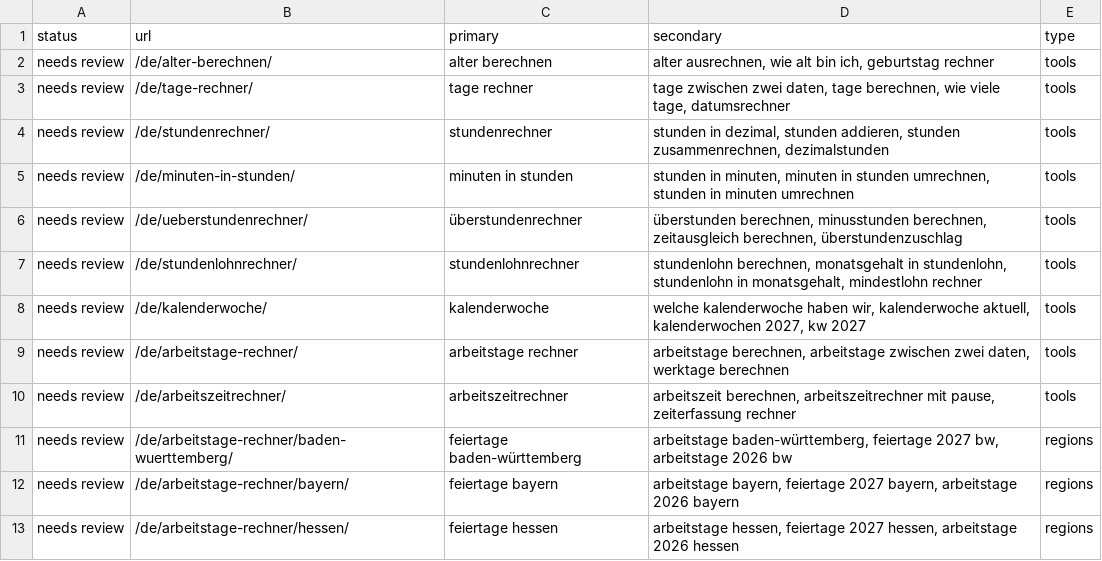
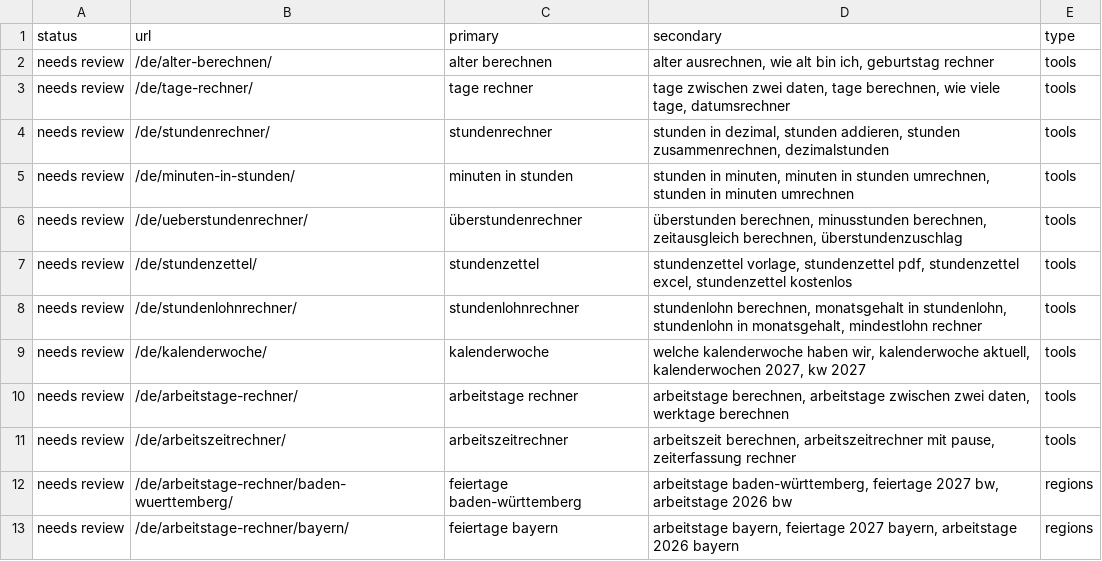
Before and after one commit to farhanjaved00/taktfino, a CSV file: docs/keyword-map.csv, drawn as a sheet; only a part is shown; the shorter side is filled out with more unchanged rows; the diff names each change by its address in the sheet, - before the commit and + after, or states it on an @@ line.

```diff
--- a/docs/keyword-map.csv
+++ b/docs/keyword-map.csv
+row 7: needs review | /de/stundenzettel/ | stundenzettel | stundenzettel vorlage, stundenzettel pdf, stundenzettel excel, stundenzettel kostenlos | tools
```
Also changed, not shown: content/queue-de.csv, 13 other files.
